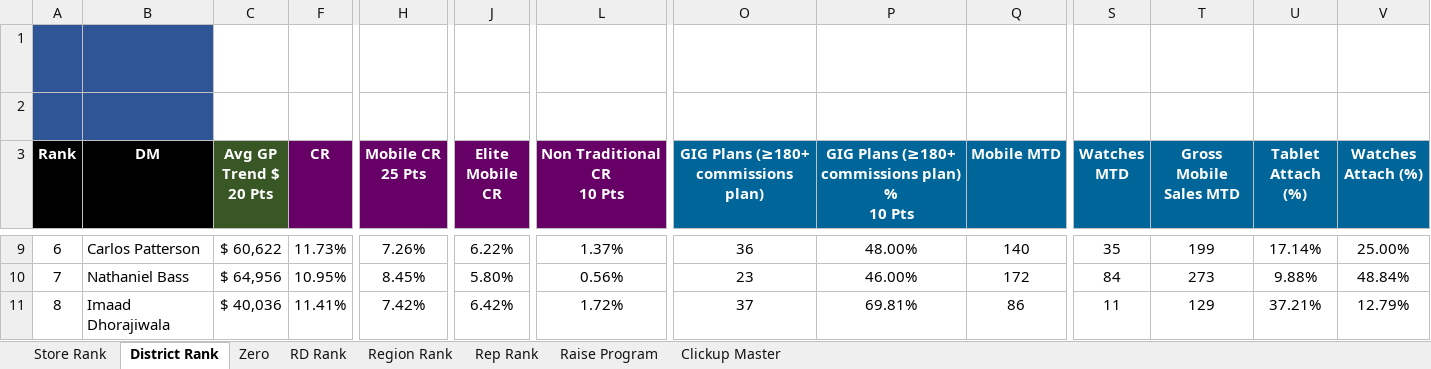
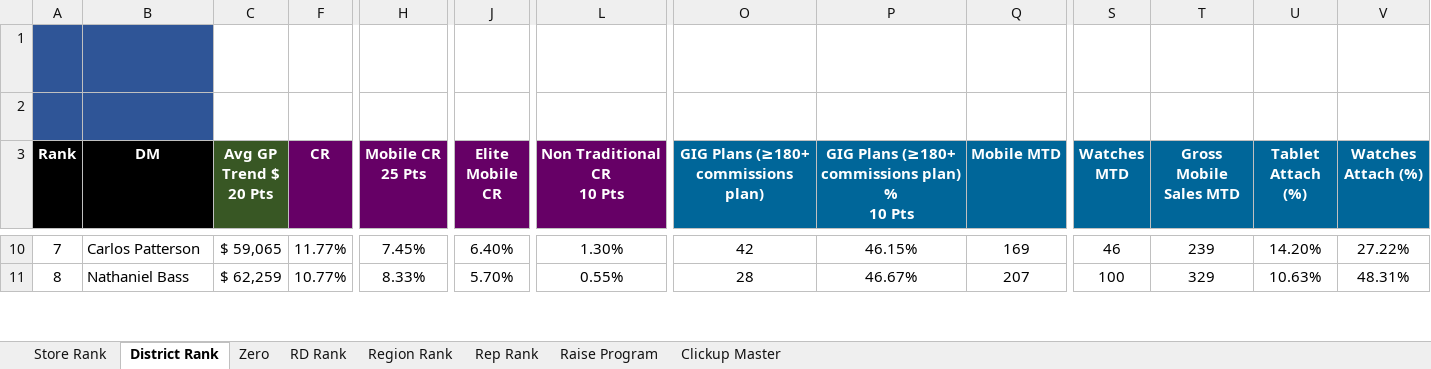
Before and after one commit to BlufoxMobile/Daily-Sales-Report, an Excel workbook: data/Sales Report.xlsx, sheet District Rank, drawn as a sheet; only a part is shown, gaps mark what is left out; values as stored, in another font and other column widths than the file's, no borders; charts and pictures and conditional formats not drawn; removed rows and columns are numbered as before the commit, all else as after; rows hold the shown columns only; the diff covers the shown part only; the diff names each change by its address in the sheet, - before the commit and + after, or states it on an @@ line.

```diff
--- a/data/Sales Report.xlsx (sheet District Rank)
+++ b/data/Sales Report.xlsx (sheet District Rank)
-A10 (Rank): 6
+A10 (Rank): 7
-C10 (Avg GP Trend $ 20 Pts): $ 60,622
+C10 (Avg GP Trend $ 20 Pts): $ 59,065
-F10 (CR): 11.73%
+F10 (CR): 11.77%
-H10 (Mobile CR 25 Pts): 7.26%
+H10 (Mobile CR 25 Pts): 7.45%
-J10 (Elite Mobile CR): 6.22%
+J10 (Elite Mobile CR): 6.40%
-L10 (Non Traditional CR 10 Pts): 1.37%
+L10 (Non Traditional CR 10 Pts): 1.30%
-O10: 36
+O10: 42
-P10: 48.00%
+P10: 46.15%
-Q10 (Mobile MTD): 140
+Q10 (Mobile MTD): 169
-S10 (Watches MTD): 35
+S10 (Watches MTD): 46
-T10 (Gross Mobile Sales MTD): 199
+T10 (Gross Mobile Sales MTD): 239
-U10 (Tablet Attach (%)): 17.14%
+U10 (Tablet Attach (%)): 14.20%
-V10 (Watches Attach (%)): 25.00%
+V10 (Watches Attach (%)): 27.22%
-A11 (Rank): 7
+A11 (Rank): 8
-C11 (Avg GP Trend $ 20 Pts): $ 64,956
+C11 (Avg GP Trend $ 20 Pts): $ 62,259
-F11 (CR): 10.95%
+F11 (CR): 10.77%
-H11 (Mobile CR 25 Pts): 8.45%
+H11 (Mobile CR 25 Pts): 8.33%
-J11 (Elite Mobile CR): 5.80%
+J11 (Elite Mobile CR): 5.70%
-L11 (Non Traditional CR 10 Pts): 0.56%
+L11 (Non Traditional CR 10 Pts): 0.55%
-O11: 23
+O11: 28
-P11: 46.00%
+P11: 46.67%
-Q11 (Mobile MTD): 172
+Q11 (Mobile MTD): 207
-S11 (Watches MTD): 84
+S11 (Watches MTD): 100
-T11 (Gross Mobile Sales MTD): 273
+T11 (Gross Mobile Sales MTD): 329
-U11 (Tablet Attach (%)): 9.88%
+U11 (Tablet Attach (%)): 10.63%
-V11 (Watches Attach (%)): 48.84%
+V11 (Watches Attach (%)): 48.31%
-row 11: 8 | Imaad Dhorajiwala | $ 40,036 | 11.41% | 7.42% | 6.42% | 1.72% | 37 | 69.81% | 86 | 11 | 129 | 37.21% | 12.79%
```
Also changed, not shown: 6 added rows, 5 removed rows and 397 edited cells elsewhere in this sheet, sheet Rep Rank, sheet Store Rank, sheet Zero, sheet Region Rank, sheet RD Rank, hidden cells.
